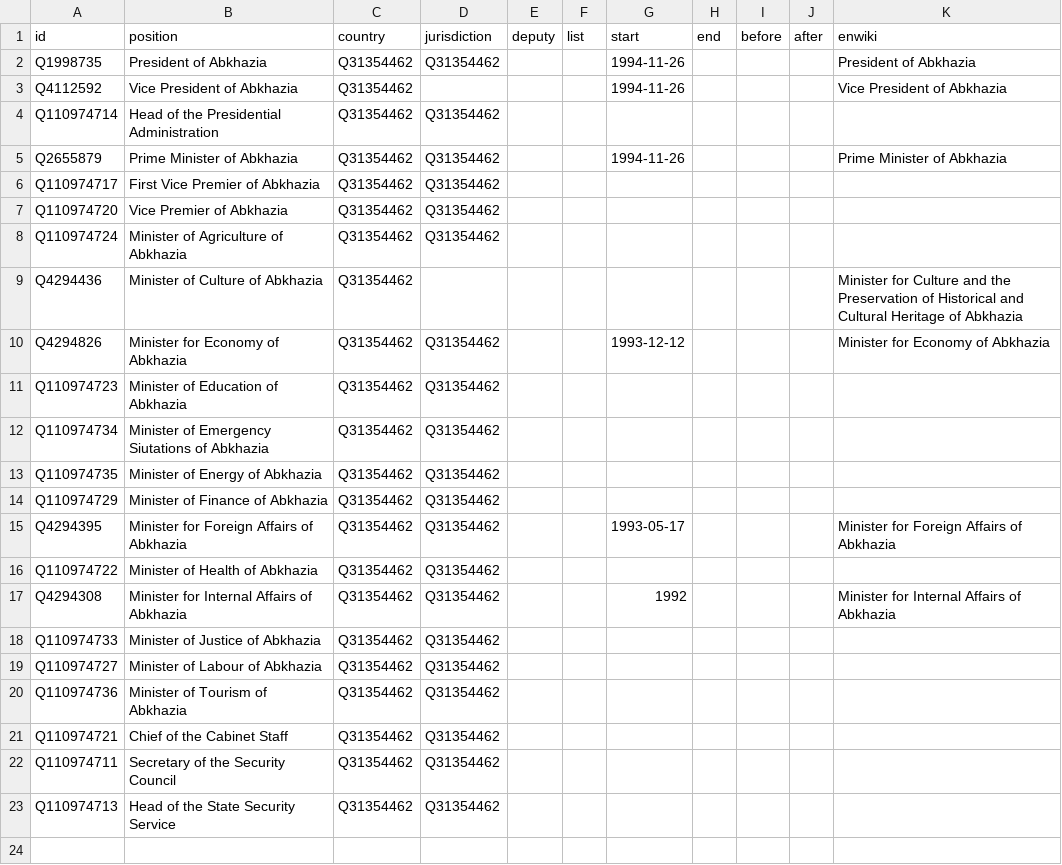
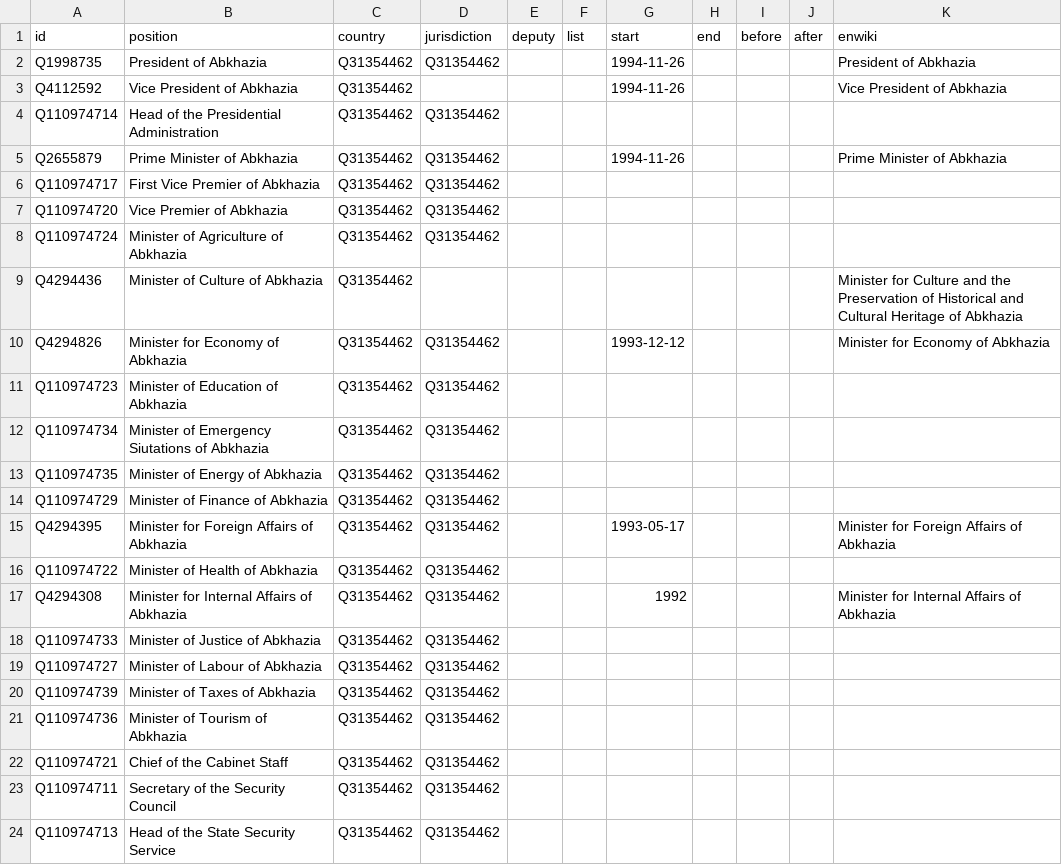
Before and after one commit to every-politician-scrapers/abkhazia-ministers, a CSV file: html/positions.csv, drawn as a sheet.

```diff
--- a/html/positions.csv
+++ b/html/positions.csv
@@ -19,2 +19,3 @@ Q110974733,Minister of Justice of Abkhazia,Q31354462,Q31354462,,,,,,,
 Q110974727,Minister of Labour of Abkhazia,Q31354462,Q31354462,,,,,,,
+Q110974739,Minister of Taxes of Abkhazia,Q31354462,Q31354462,,,,,,,
 Q110974736,Minister of Tourism of Abkhazia,Q31354462,Q31354462,,,,,,,
```
Also changed, not shown: html/holders21.csv.
